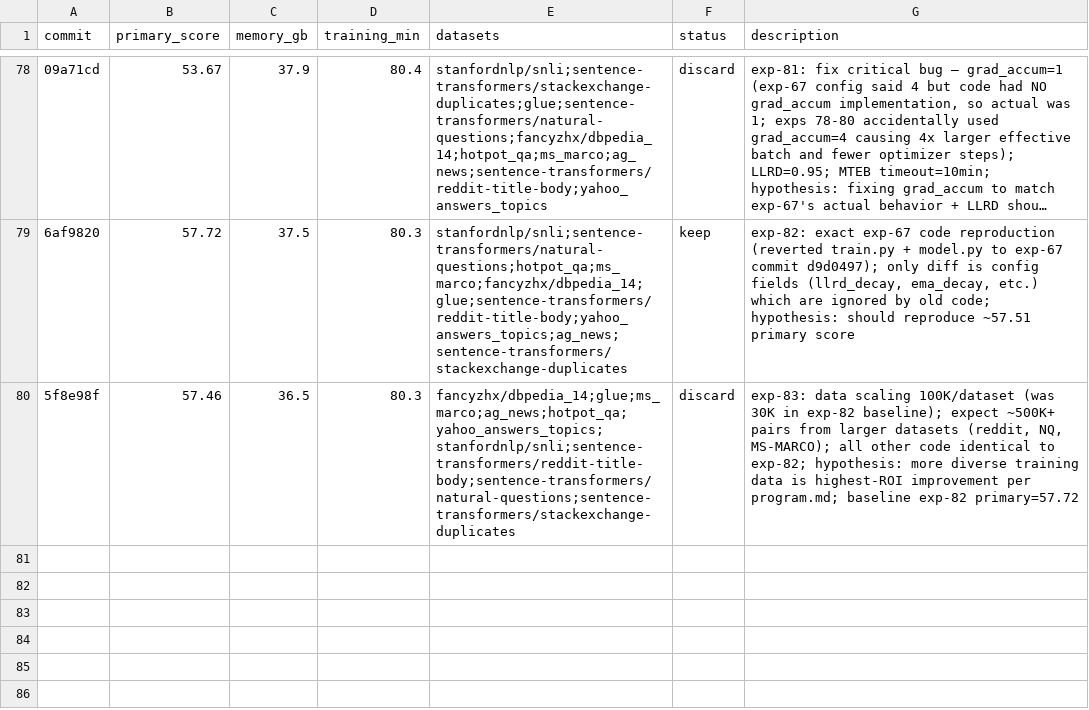
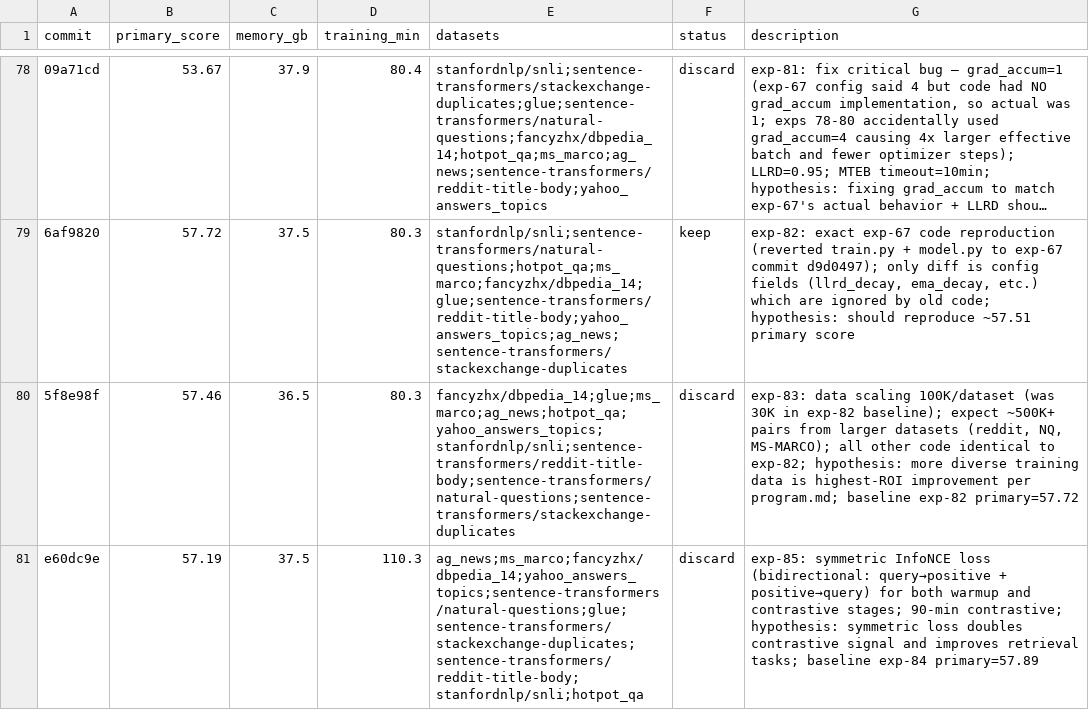
Before and after one commit to pierretokns/autoresearch-embed, a TSV file: results.tsv, drawn as a sheet; only a part is shown, gaps mark what is left out; long unchanged cells end in …; the diff names each change by its address in the sheet, - before the commit and + after, or states it on an @@ line.

Commit message:
result: discard exp-85: symmetric InfoNCE loss (bidirectional: query→positive + positive→query) for both warmup and contrastive stages; 90-min contrastive; hypothesis: symmetric loss doubles contrastive signal and improves retrieval tasks; baseline exp-84 primary=57.89

```diff
--- a/results.tsv
+++ b/results.tsv
+row 81: e60dc9e | 57.19 | 37.5 | 110.3 | ag_news;ms_marco;fancyzhx/dbpedia_14;yahoo_answers_topics;sentence-transformers/natural-questions;glue;sentence-transformers/stackexchange-duplicates;sentence-transformers/reddit-title-body;stanfordnlp/snli;hotpot_qa | discard | exp-85: symmetric InfoNCE loss (bidirectional: query→positive + positive→query) for both warmup and contrastive stages; 90-min contrastive; hypothesis: symmetric loss doubles contrastive signal and improves retrieval tasks; baseline exp-84 primary=57.89
```
Also changed, not shown: 1 other file.
